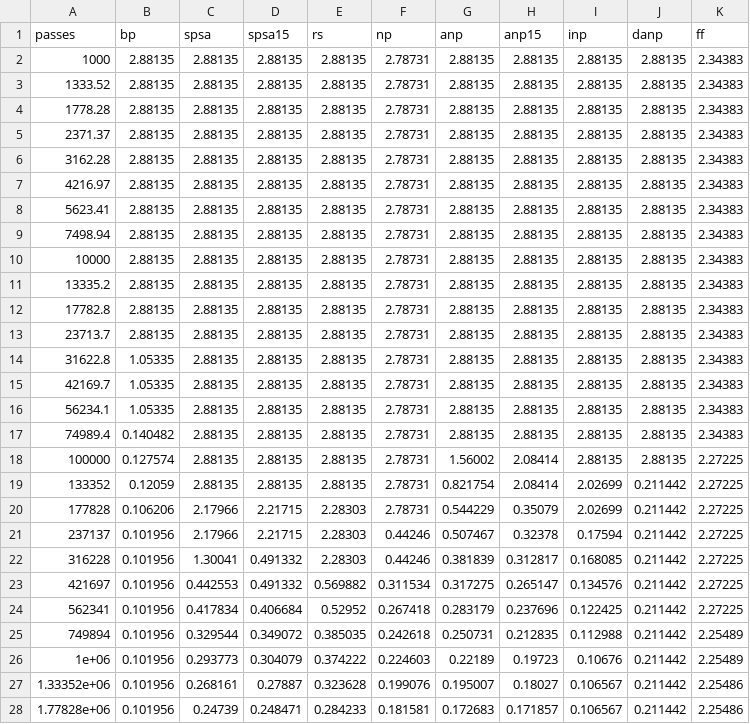
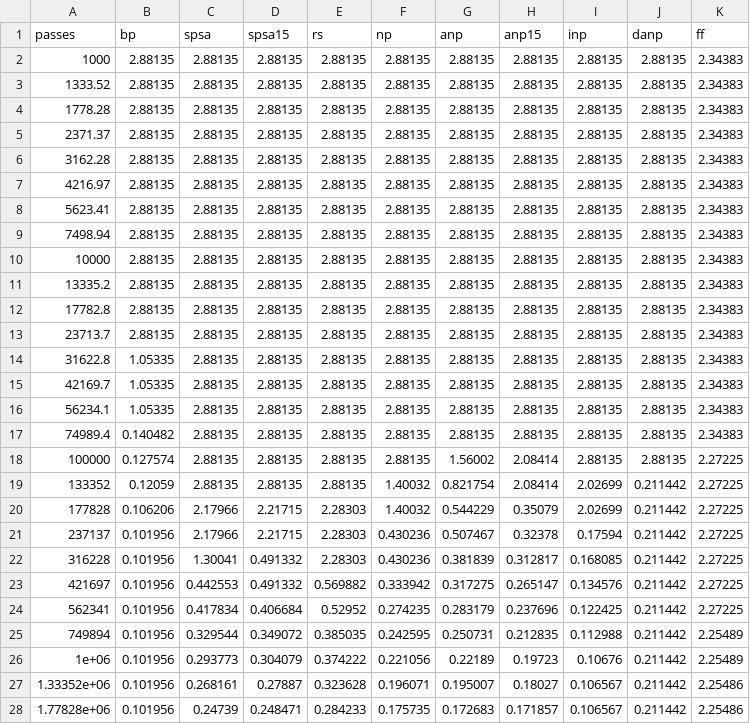
Before and after one commit to Fchaubard/zero-order-ablations, a CSV file: paper/data/passes_mlp_mnist.csv, drawn as a sheet; only a part is shown; the diff covers the shown part only.

```diff
--- a/paper/data/passes_mlp_mnist.csv
+++ b/paper/data/passes_mlp_mnist.csv
@@ -1,28 +1,28 @@
 passes,bp,spsa,spsa15,rs,np,anp,anp15,inp,danp,ff
-1000,2.88135,2.88135,2.88135,2.88135,2.78731,2.88135,2.88135,2.88135,2.88135,2.34383
-1333.52,2.88135,2.88135,2.88135,2.88135,2.78731,2.88135,2.88135,2.88135,2.88135,2.34383
-1778.28,2.88135,2.88135,2.88135,2.88135,2.78731,2.88135,2.88135,2.88135,2.88135,2.34383
-2371.37,2.88135,2.88135,2.88135,2.88135,2.78731,2.88135,2.88135,2.88135,2.88135,2.34383
-3162.28,2.88135,2.88135,2.88135,2.88135,2.78731,2.88135,2.88135,2.88135,2.88135,2.34383
-4216.97,2.88135,2.88135,2.88135,2.88135,2.78731,2.88135,2.88135,2.88135,2.88135,2.34383
-5623.41,2.88135,2.88135,2.88135,2.88135,2.78731,2.88135,2.88135,2.88135,2.88135,2.34383
-7498.94,2.88135,2.88135,2.88135,2.88135,2.78731,2.88135,2.88135,2.88135,2.88135,2.34383
-10000,2.88135,2.88135,2.88135,2.88135,2.78731,2.88135,2.88135,2.88135,2.88135,2.34383
-13335.2,2.88135,2.88135,2.88135,2.88135,2.78731,2.88135,2.88135,2.88135,2.88135,2.34383
-17782.8,2.88135,2.88135,2.88135,2.88135,2.78731,2.88135,2.88135,2.88135,2.88135,2.34383
-23713.7,2.88135,2.88135,2.88135,2.88135,2.78731,2.88135,2.88135,2.88135,2.88135,2.34383
-31622.8,1.05335,2.88135,2.88135,2.88135,2.78731,2.88135,2.88135,2.88135,2.88135,2.34383
-42169.7,1.05335,2.88135,2.88135,2.88135,2.78731,2.88135,2.88135,2.88135,2.88135,2.34383
-56234.1,1.05335,2.88135,2.88135,2.88135,2.78731,2.88135,2.88135,2.88135,2.88135,2.34383
-74989.4,0.140482,2.88135,2.88135,2.88135,2.78731,2.88135,2.88135,2.88135,2.88135,2.34383
-100000,0.127574,2.88135,2.88135,2.88135,2.78731,1.56002,2.08414,2.88135,2.88135,2.27225
-133352,0.12059,2.88135,2.88135,2.88135,2.78731,0.821754,2.08414,2.02699,0.211442,2.27225
-177828,0.106206,2.17966,2.21715,2.28303,2.78731,0.544229,0.35079,2.02699,0.211442,2.27225
-237137,0.101956,2.17966,2.21715,2.28303,0.44246,0.507467,0.32378,0.17594,0.211442,2.27225
-316228,0.101956,1.30041,0.491332,2.28303,0.44246,0.381839,0.312817,0.168085,0.211442,2.27225
-421697,0.101956,0.442553,0.491332,0.569882,0.311534,0.317275,0.265147,0.134576,0.211442,2.27225
-562341,0.101956,0.417834,0.406684,0.52952,0.267418,0.283179,0.237696,0.122425,0.211442,2.27225
-749894,0.101956,0.329544,0.349072,0.385035,0.242618,0.250731,0.212835,0.112988,0.211442,2.25489
-1e+06,0.101956,0.293773,0.304079,0.374222,0.224603,0.22189,0.19723,0.10676,0.211442,2.25489
-1.33352e+06,0.101956,0.268161,0.27887,0.323628,0.199076,0.195007,0.18027,0.106567,0.211442,2.25486
-1.77828e+06,0.101956,0.24739,0.248471,0.284233,0.181581,0.172683,0.171857,0.106567,0.211442,2.25486
+1000,2.88135,2.88135,2.88135,2.88135,2.88135,2.88135,2.88135,2.88135,2.88135,2.34383
+1333.52,2.88135,2.88135,2.88135,2.88135,2.88135,2.88135,2.88135,2.88135,2.88135,2.34383
+1778.28,2.88135,2.88135,2.88135,2.88135,2.88135,2.88135,2.88135,2.88135,2.88135,2.34383
+2371.37,2.88135,2.88135,2.88135,2.88135,2.88135,2.88135,2.88135,2.88135,2.88135,2.34383
+3162.28,2.88135,2.88135,2.88135,2.88135,2.88135,2.88135,2.88135,2.88135,2.88135,2.34383
+4216.97,2.88135,2.88135,2.88135,2.88135,2.88135,2.88135,2.88135,2.88135,2.88135,2.34383
+5623.41,2.88135,2.88135,2.88135,2.88135,2.88135,2.88135,2.88135,2.88135,2.88135,2.34383
+7498.94,2.88135,2.88135,2.88135,2.88135,2.88135,2.88135,2.88135,2.88135,2.88135,2.34383
+10000,2.88135,2.88135,2.88135,2.88135,2.88135,2.88135,2.88135,2.88135,2.88135,2.34383
+13335.2,2.88135,2.88135,2.88135,2.88135,2.88135,2.88135,2.88135,2.88135,2.88135,2.34383
+17782.8,2.88135,2.88135,2.88135,2.88135,2.88135,2.88135,2.88135,2.88135,2.88135,2.34383
+23713.7,2.88135,2.88135,2.88135,2.88135,2.88135,2.88135,2.88135,2.88135,2.88135,2.34383
+31622.8,1.05335,2.88135,2.88135,2.88135,2.88135,2.88135,2.88135,2.88135,2.88135,2.34383
+42169.7,1.05335,2.88135,2.88135,2.88135,2.88135,2.88135,2.88135,2.88135,2.88135,2.34383
+56234.1,1.05335,2.88135,2.88135,2.88135,2.88135,2.88135,2.88135,2.88135,2.88135,2.34383
+74989.4,0.140482,2.88135,2.88135,2.88135,2.88135,2.88135,2.88135,2.88135,2.88135,2.34383
+100000,0.127574,2.88135,2.88135,2.88135,2.88135,1.56002,2.08414,2.88135,2.88135,2.27225
+133352,0.12059,2.88135,2.88135,2.88135,1.40032,0.821754,2.08414,2.02699,0.211442,2.27225
+177828,0.106206,2.17966,2.21715,2.28303,1.40032,0.544229,0.35079,2.02699,0.211442,2.27225
+237137,0.101956,2.17966,2.21715,2.28303,0.430236,0.507467,0.32378,0.17594,0.211442,2.27225
+316228,0.101956,1.30041,0.491332,2.28303,0.430236,0.381839,0.312817,0.168085,0.211442,2.27225
+421697,0.101956,0.442553,0.491332,0.569882,0.333942,0.317275,0.265147,0.134576,0.211442,2.27225
+562341,0.101956,0.417834,0.406684,0.52952,0.274235,0.283179,0.237696,0.122425,0.211442,2.27225
+749894,0.101956,0.329544,0.349072,0.385035,0.242595,0.250731,0.212835,0.112988,0.211442,2.25489
+1e+06,0.101956,0.293773,0.304079,0.374222,0.221056,0.22189,0.19723,0.10676,0.211442,2.25489
+1.33352e+06,0.101956,0.268161,0.27887,0.323628,0.196071,0.195007,0.18027,0.106567,0.211442,2.25486
+1.77828e+06,0.101956,0.24739,0.248471,0.284233,0.175735,0.172683,0.171857,0.106567,0.211442,2.25486
```
Also changed, not shown: 8 edited cells elsewhere in this file, paper/data/curve2_mlp_mnist.csv, 14 other files.
